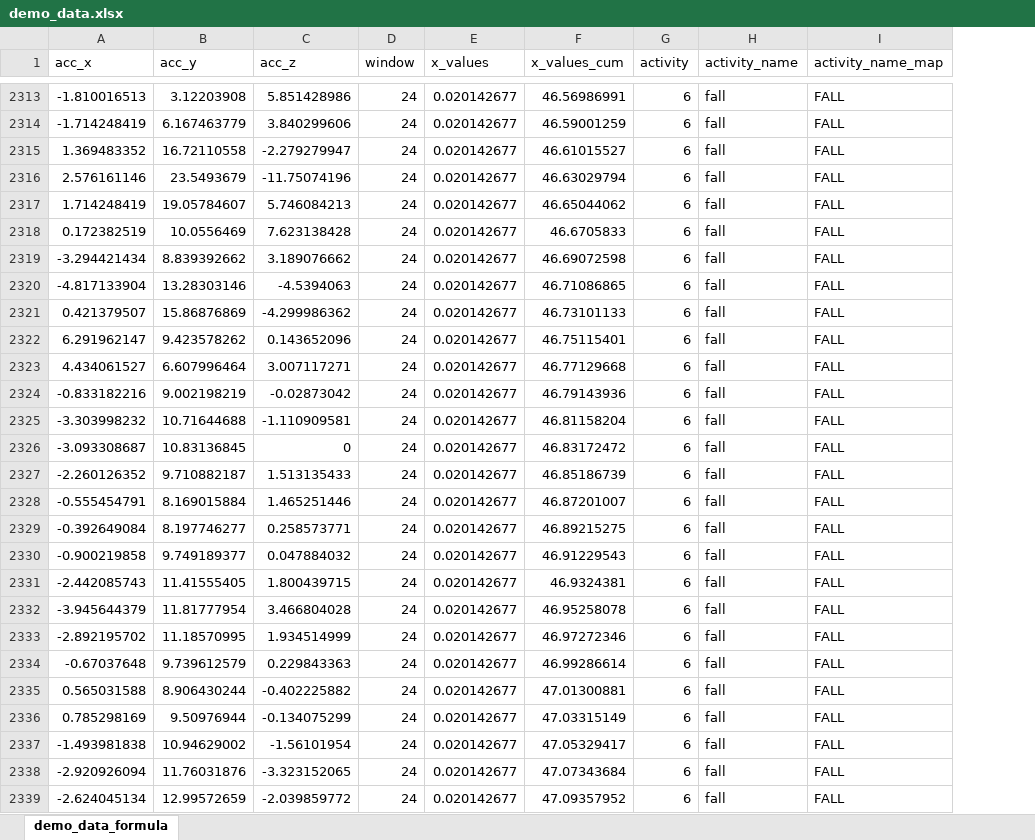
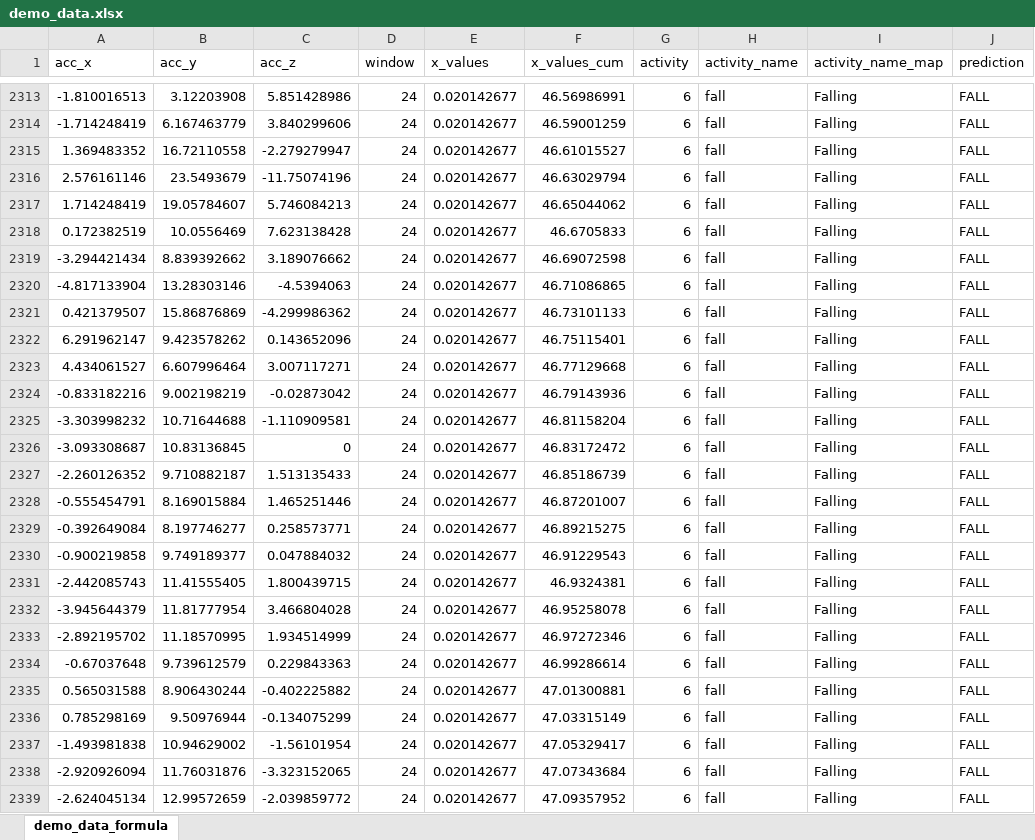
Before and after one commit to koka-koala/fallguys, an Excel workbook: fallguys/data/demo_data.xlsx, sheet demo_data_formula, drawn as a sheet; only a part is shown, gaps mark what is left out; values as stored, in another font and other column widths than the file's, no borders; the diff covers the shown part only; the diff names each change by its address in the sheet, - before the commit and + after, or states it on an @@ line.

```diff
--- a/fallguys/data/demo_data.xlsx (sheet demo_data_formula)
+++ b/fallguys/data/demo_data.xlsx (sheet demo_data_formula)
+column J (prediction), rows 2313-2339: all FALL
-I2313:I2339 (activity_name_map): FALL
+I2313:I2339 (activity_name_map): Falling
```
Also changed, not shown: 270 edited cells elsewhere in this sheet, 7 other files.
